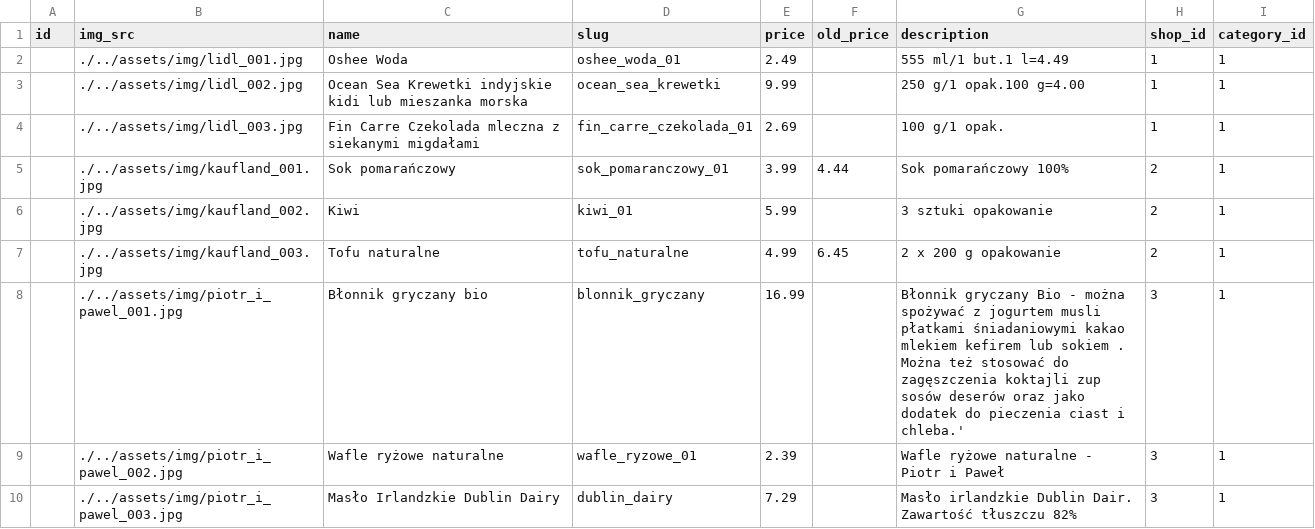
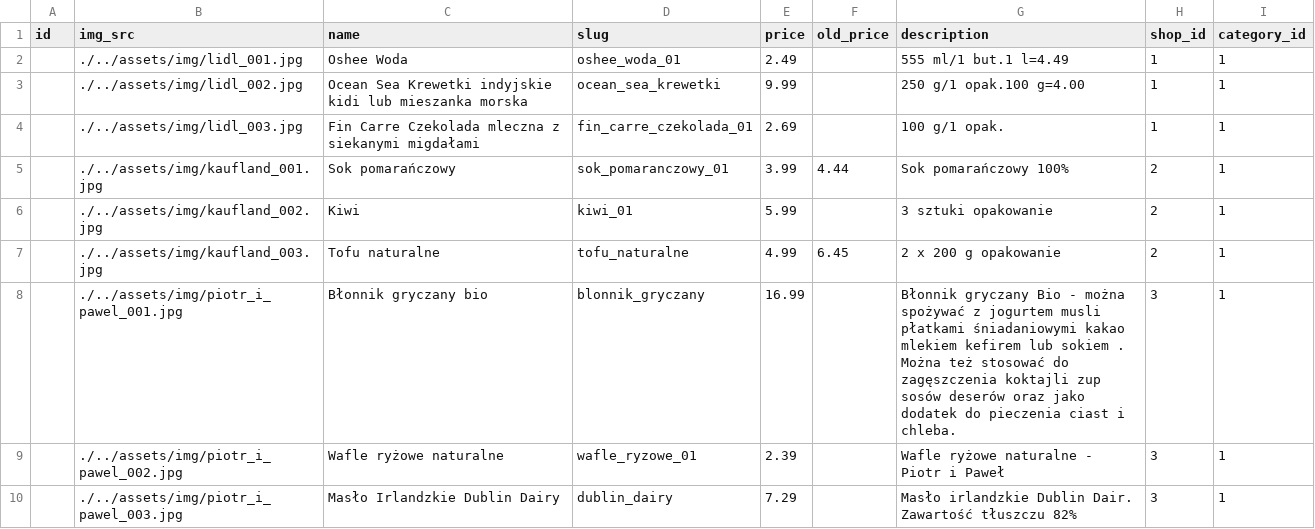
Before and after one commit to igor-smyrnov/Shops-Online, a CSV file: import/Products.csv, drawn as a sheet.

Commit message:
DB changes, improving import from csv

```diff
--- a/import/Products.csv
+++ b/import/Products.csv
@@ -7,3 +7,3 @@ id,img_src,name,slug,price,old_price,description,shop_id,category_id
 ,./../assets/img/kaufland_003.jpg,Tofu naturalne,tofu_naturalne,4.99,6.45,2 x 200 g opakowanie,2,1
-,./../assets/img/piotr_i_pawel_001.jpg,Błonnik gryczany bio,blonnik_gryczany,16.99,,Błonnik gryczany Bio - można spożywać z jogurtem musli płatkami śniadaniowymi kakao mlekiem kefirem lub sokiem . Można też stosować do zagęszczenia koktajli zup sosów deserów oraz jako dodatek do pieczenia ciast i chleba.',3,1
+,./../assets/img/piotr_i_pawel_001.jpg,Błonnik gryczany bio,blonnik_gryczany,16.99,,Błonnik gryczany Bio - można spożywać z jogurtem musli płatkami śniadaniowymi kakao mlekiem kefirem lub sokiem . Można też stosować do zagęszczenia koktajli zup sosów deserów oraz jako dodatek do pieczenia ciast i chleba.,3,1
 ,./../assets/img/piotr_i_pawel_002.jpg,Wafle ryżowe naturalne,wafle_ryzowe_01,2.39,,Wafle ryżowe naturalne - Piotr i Paweł,3,1
```
Also changed, not shown: 7 other files.
